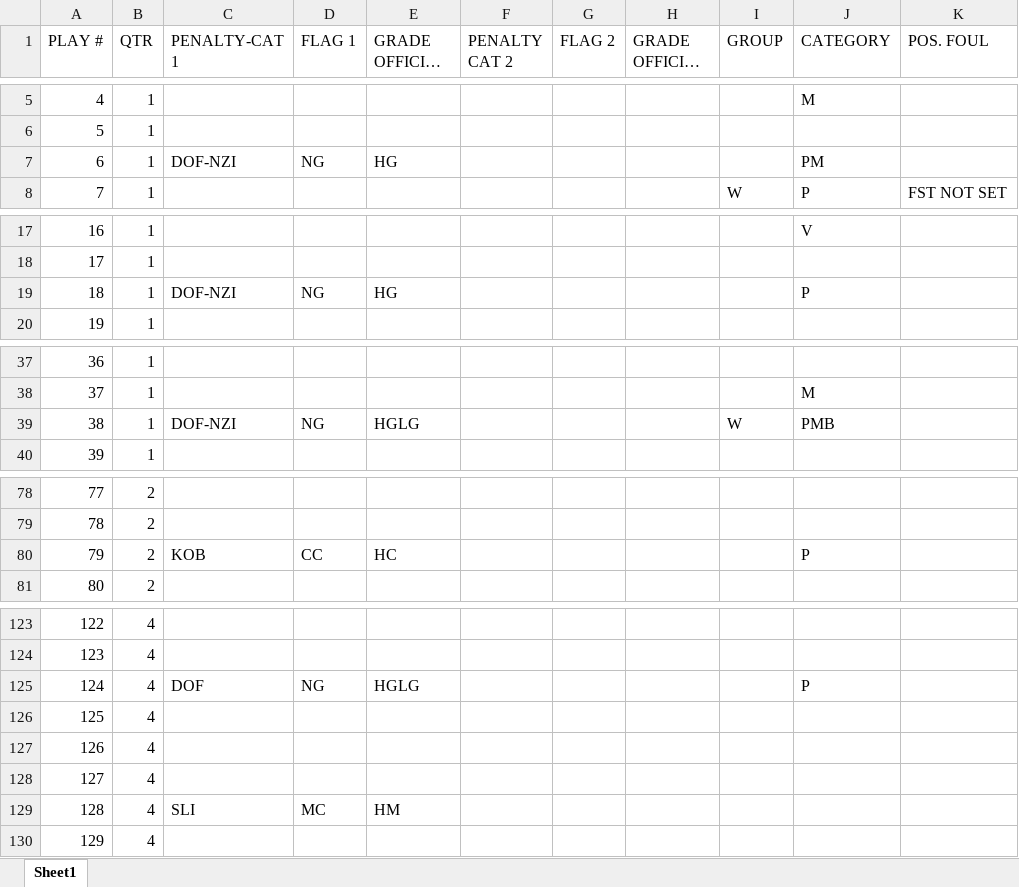
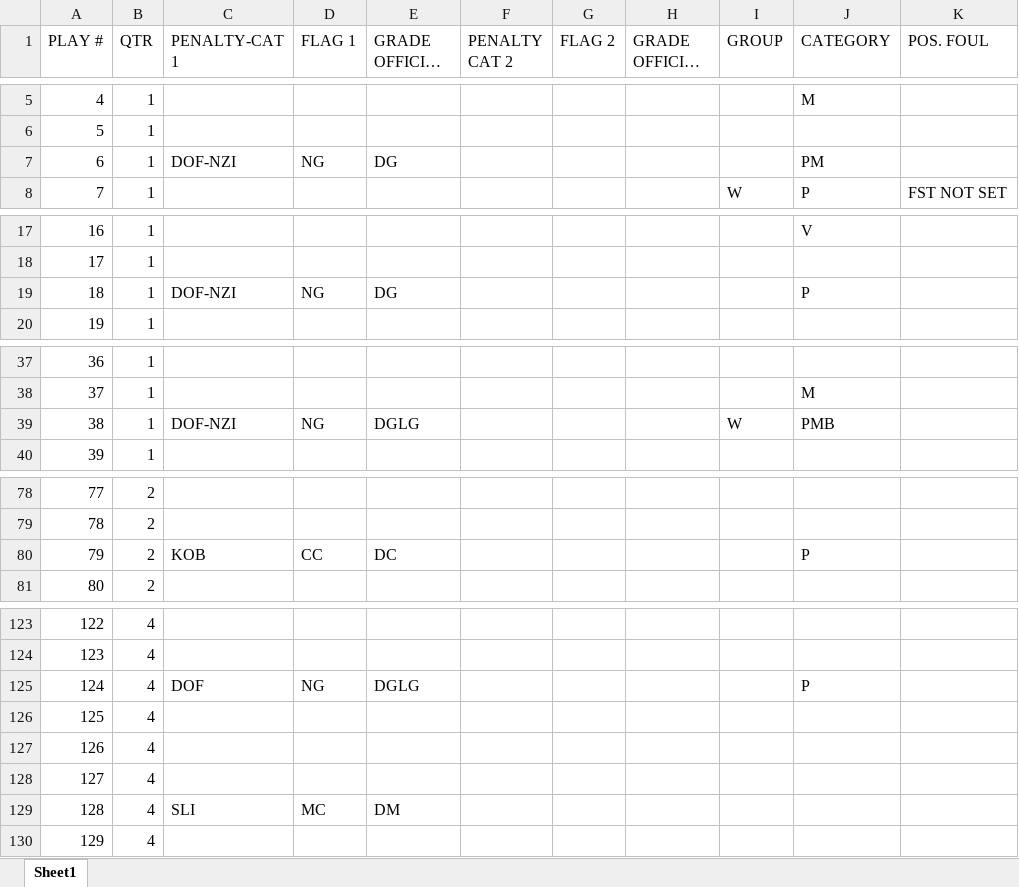
Before and after one commit to qbnr7/nlstats2, an Excel workbook: data/27September-89ers-v-Gold_Diggers.xlsx, sheet Sheet1, drawn as a sheet; only a part is shown, gaps mark what is left out; long unchanged cells end in …; values as stored, in another font and other column widths than the file's, no borders; the diff covers the shown part only; the diff names each change by its address in the sheet, - before the commit and + after, or states it on an @@ line.

```diff
--- a/data/27September-89ers-v-Gold_Diggers.xlsx (sheet Sheet1)
+++ b/data/27September-89ers-v-Gold_Diggers.xlsx (sheet Sheet1)
-E7 (GRADE OFFICIAL 1): HG
+E7 (GRADE OFFICIAL 1): DG
-E19 (GRADE OFFICIAL 1): HG
+E19 (GRADE OFFICIAL 1): DG
-E39 (GRADE OFFICIAL 1): HGLG
+E39 (GRADE OFFICIAL 1): DGLG
-E80 (GRADE OFFICIAL 1): HC
+E80 (GRADE OFFICIAL 1): DC
-E125 (GRADE OFFICIAL 1): HGLG
+E125 (GRADE OFFICIAL 1): DGLG
-E129 (GRADE OFFICIAL 1): HM
+E129 (GRADE OFFICIAL 1): DM
```
Also changed, not shown: 4 edited cells elsewhere in this sheet, data/11Maj-Gold_Diggers-v-Tigers.xlsx, data/12April-Tigers-v-89ers.xlsx, 19 other files.
